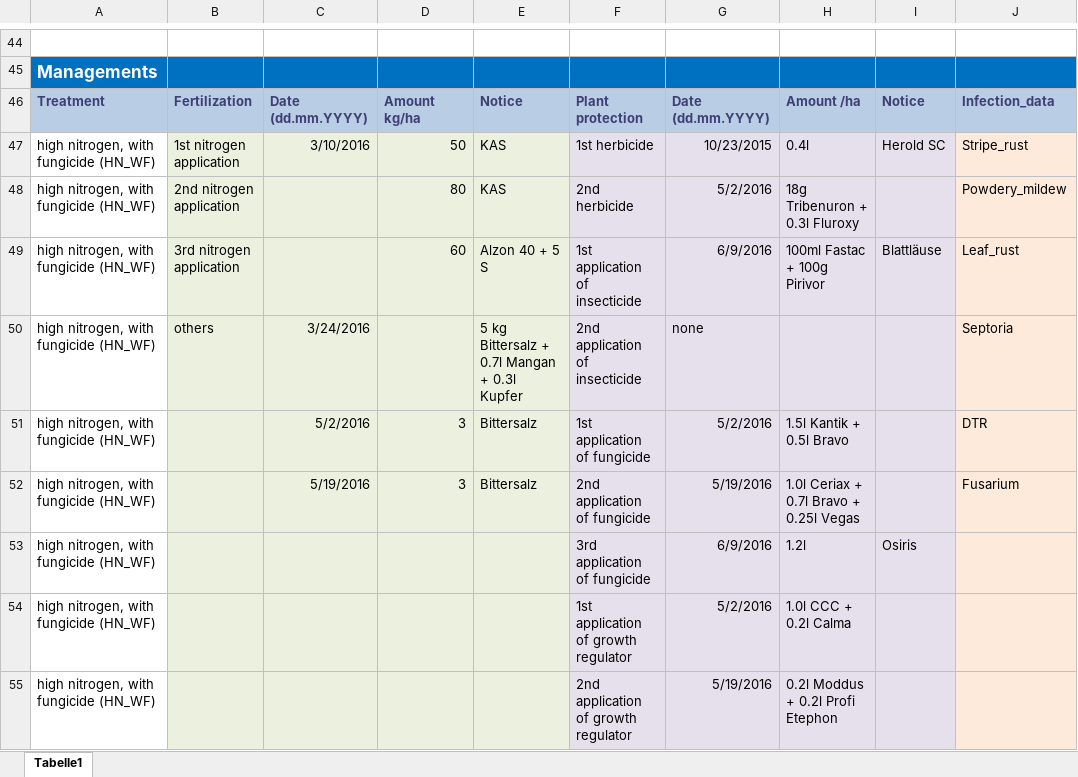
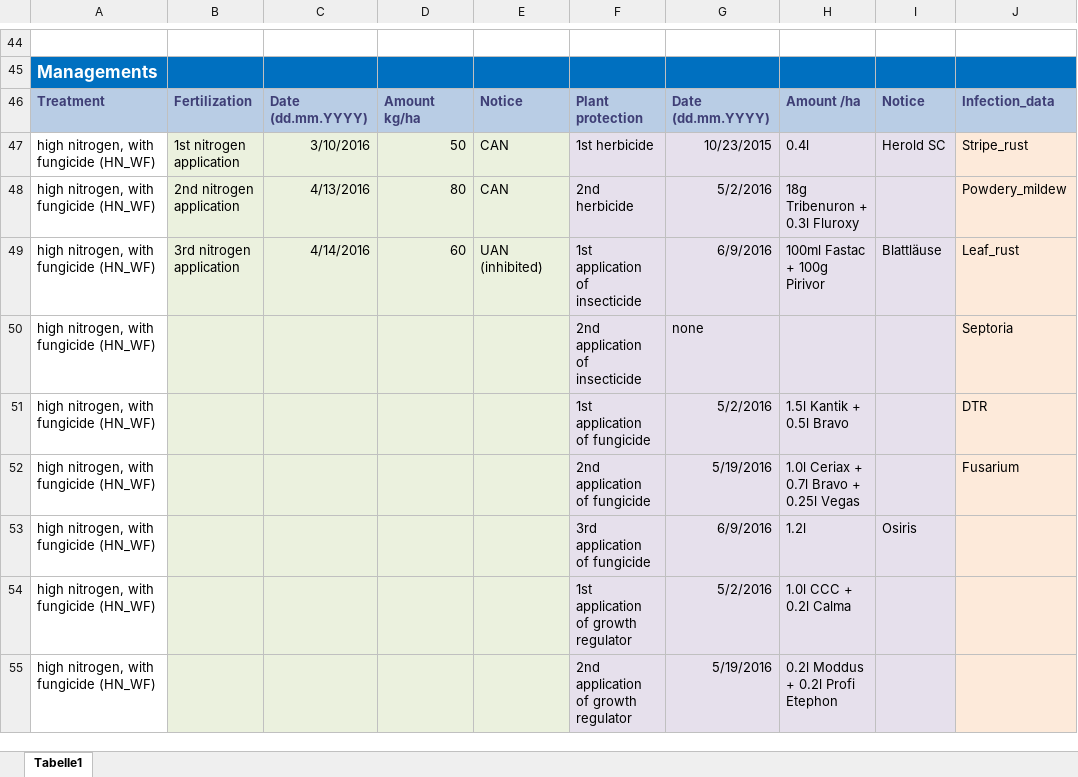
Before and after one commit to tillrose/BRIWECS_Data_Publication, an Excel workbook: data/management/Management_information_DKI_2016.xlsx, sheet Tabelle1, drawn as a sheet; only a part is shown, gaps mark what is left out; values as stored, in another font and other column widths than the file's, no borders; the diff names each change by its address in the sheet, - before the commit and + after, or states it on an @@ line.

Commit message:
Additional translation, standardization and missing data to management files.

```diff
--- a/data/management/Management_information_DKI_2016.xlsx (sheet Tabelle1)
+++ b/data/management/Management_information_DKI_2016.xlsx (sheet Tabelle1)
-E47:E48: KAS
+E47:E48: CAN
-C48: (empty)
+C48: 4/13/2016
-C49: (empty)
+C49: 4/14/2016
-E49: Alzon 40 + 5 S
+E49: UAN (inhibited)
-B50: others
+B50: (empty)
-C50: 3/24/2016
+C50: (empty)
-E50: 5 kg Bittersalz + 0.7l Mangan + 0.3l Kupfer
+E50: (empty)
-C51: 5/2/2016
+C51: (empty)
-D51:D52: 3
+D51:D52: (empty)
-E51:E52: Bittersalz
+E51:E52: (empty)
-C52: 5/19/2016
+C52: (empty)
```
Also changed, not shown: data/management/Management_information_DKI_2017.xlsx, data/management/Management_information_DKI_2019.xlsx, 6 other files.
